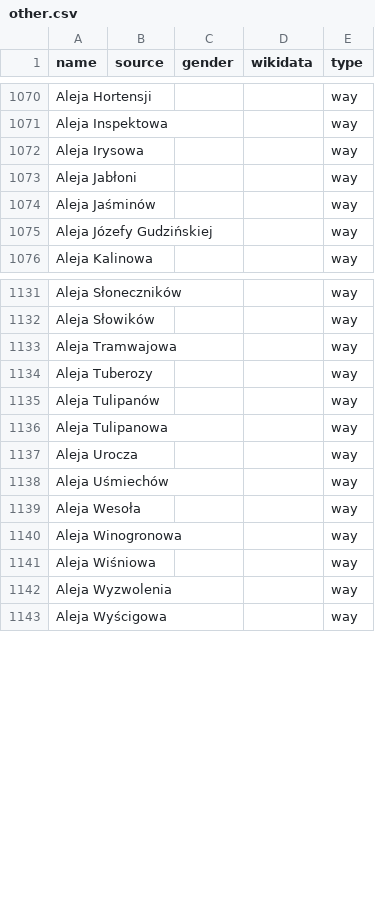
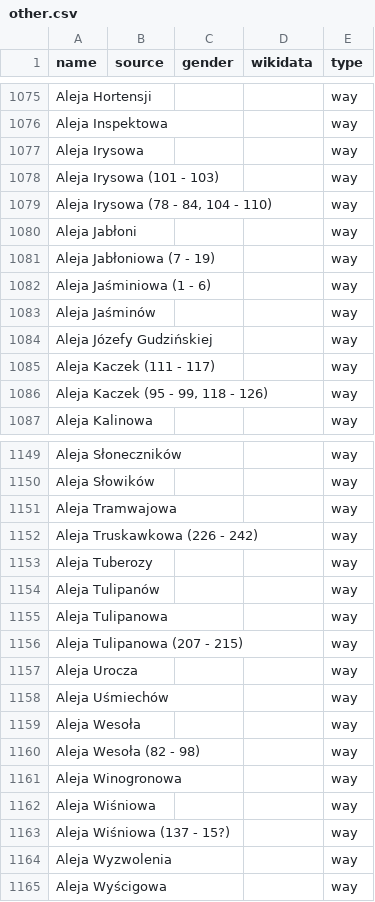
Before and after one commit to EqualStreetNames/equalstreetnames-warsaw, a CSV file: data/other.csv, drawn as a sheet; only a part is shown, gaps mark what is left out; the diff covers the shown part only; the diff names each change by its address in the sheet, - before the commit and + after, or states it on an @@ line.

```diff
--- a/data/other.csv
+++ b/data/other.csv
+row 1078: Aleja Irysowa (101 - 103) |  |  |  | way
+row 1079: Aleja Irysowa (78 - 84, 104 - 110) |  |  |  | way
+row 1081: Aleja Jabłoniowa (7 - 19) |  |  |  | way
+row 1082: Aleja Jaśminiowa (1 - 6) |  |  |  | way
+row 1085: Aleja Kaczek (111 - 117) |  |  |  | way
+row 1086: Aleja Kaczek (95 - 99, 118 - 126) |  |  |  | way
+row 1152: Aleja Truskawkowa (226 - 242) |  |  |  | way
+row 1156: Aleja Tulipanowa (207 - 215) |  |  |  | way
+row 1160: Aleja Wesoła (82 - 98) |  |  |  | way
+row 1163: Aleja Wiśniowa (137 - 15?) |  |  |  | way
```
Also changed, not shown: 14 added rows and 2 removed rows elsewhere in this file, 2 other files.
